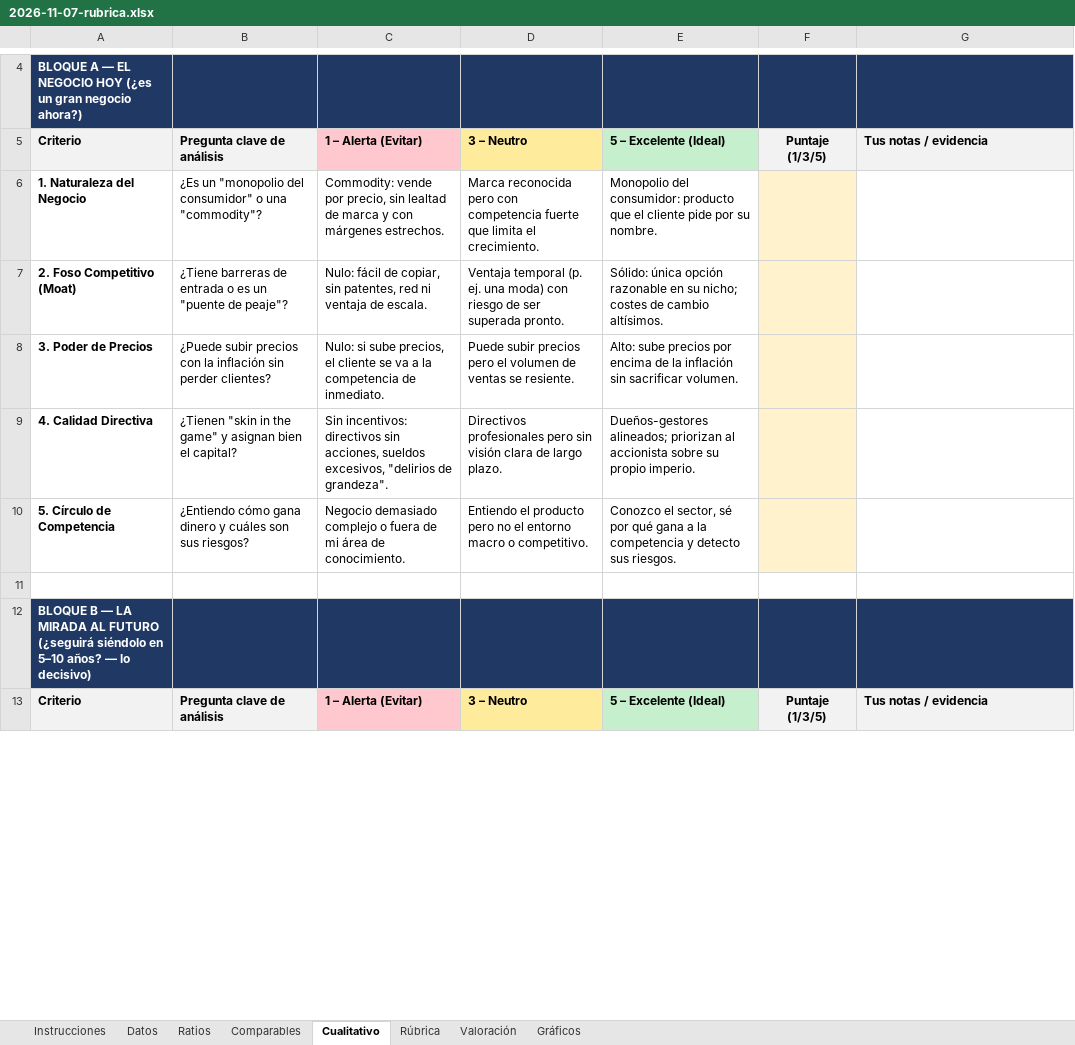
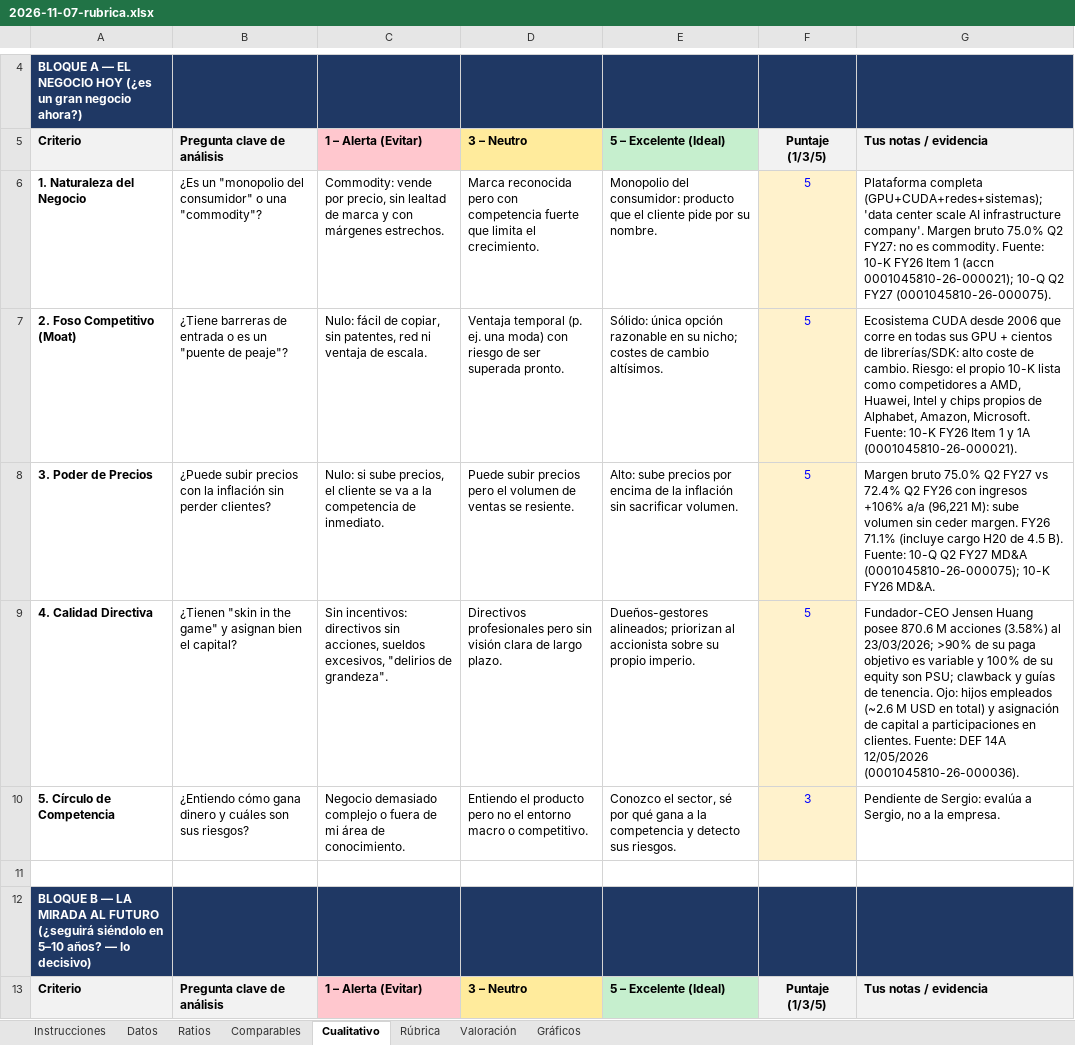
Before and after one commit to Serg-LukAI/LukAI, an Excel workbook: analisis/NVDA/2026-11-07-rubrica.xlsx, sheet Cualitativo, drawn as a sheet; only a part is shown, gaps mark what is left out; values as stored, in another font and other column widths than the file's, no borders; conditional formats not drawn; the diff covers the shown part only; the diff names each change by its address in the sheet, - before the commit and + after, or states it on an @@ line.

```diff
--- a/analisis/NVDA/2026-11-07-rubrica.xlsx (sheet Cualitativo)
+++ b/analisis/NVDA/2026-11-07-rubrica.xlsx (sheet Cualitativo)
-F6:F9: (empty)
+F6:F9: 5
-G6: (empty)
+G6: Plataforma completa (GPU+CUDA+redes+sistemas); 'data center scale AI infrastructure company'. Margen bruto 75.0% Q2 FY27: no es commodity. Fuente: 10-K FY26 Item 1 (accn 0001045810-26-000021); 10-Q Q2 FY27 (0001045810-26-000075).
-G7: (empty)
+G7: Ecosistema CUDA desde 2006 que corre en todas sus GPU + cientos de librerías/SDK: alto coste de cambio. Riesgo: el propio 10-K lista como competidores a AMD, Huawei, Intel y chips propios de Alphabet, Amazon, Microsoft. Fuente: 10-K FY26 Item 1 y 1A (0001045810-26-000021).
-G8: (empty)
+G8: Margen bruto 75.0% Q2 FY27 vs 72.4% Q2 FY26 con ingresos +106% a/a (96,221 M): sube volumen sin ceder margen. FY26 71.1% (incluye cargo H20 de 4.5 B). Fuente: 10-Q Q2 FY27 MD&A (0001045810-26-000075); 10-K FY26 MD&A.
-G9: (empty)
+G9: Fundador-CEO Jensen Huang posee 870.6 M acciones (3.58%) al 23/03/2026; >90% de su paga objetivo es variable y 100% de su equity son PSU; clawback y guías de tenencia. Ojo: hijos empleados (~2.6 M USD en total) y asignación de capital a participaciones en clientes. Fuente: DEF 14A 12/05/2026 (0001045810-26-000036).
-F10: (empty)
+F10: 3
-G10: (empty)
+G10: Pendiente de Sergio: evalúa a Sergio, no a la empresa.
```
Also changed, not shown: 14 edited cells elsewhere in this sheet, sheet Datos, sheet Comparables, sheet Rúbrica, 6 other files.
